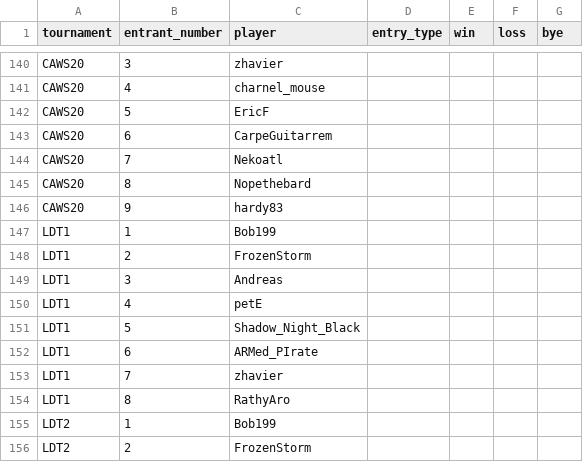
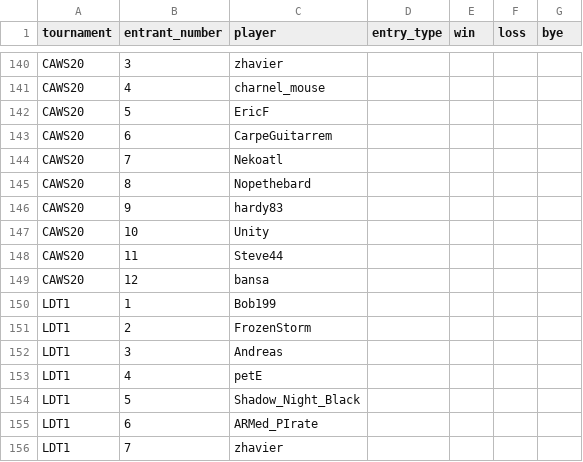
Before and after one commit to CharnelMouse/codexdata, a CSV file: data-raw/entries.csv, drawn as a sheet; only a part is shown, gaps mark what is left out; the shorter side is filled out with more unchanged rows.

Commit message:
Add rest of CAWS20 entries/decks

```diff
--- a/data-raw/entries.csv
+++ b/data-raw/entries.csv
@@ -146,2 +146,5 @@ CAWS20,8,Nopethebard,,,,
 CAWS20,9,hardy83,,,,
+CAWS20,10,Unity,,,,
+CAWS20,11,Steve44,,,,
+CAWS20,12,bansa,,,,
 LDT1,1,Bob199,,,,
```
Also changed, not shown: data-raw/decks.csv, data-raw/players.csv, 2 other files.
